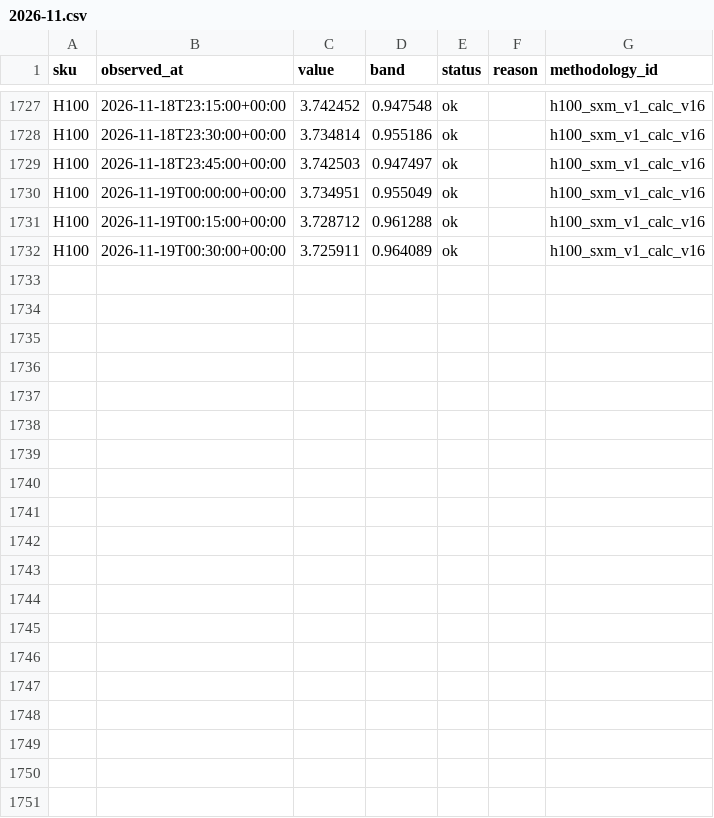
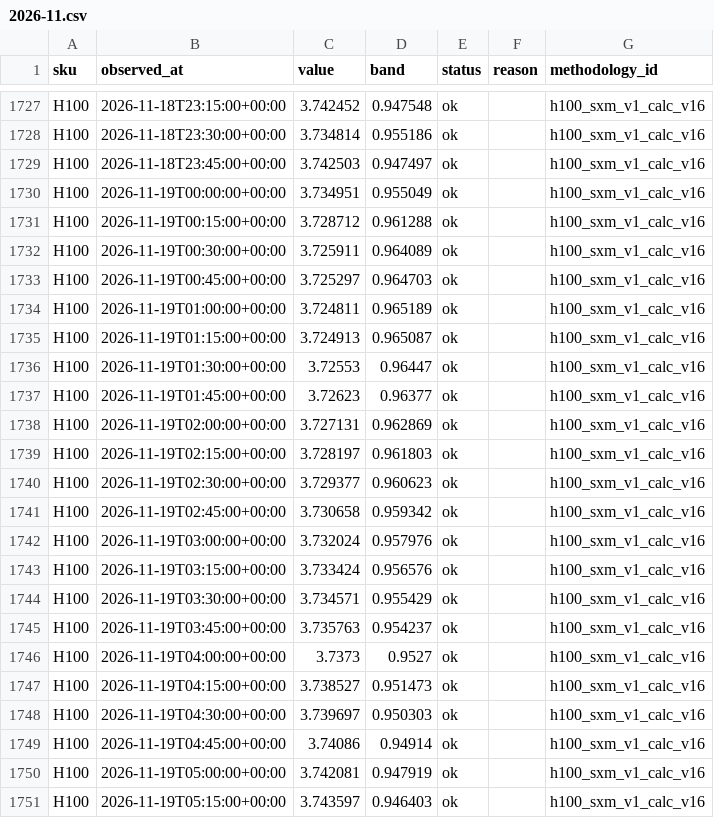
Before and after one commit to asuthosh100/gpu-price-terminal, a CSV file: history/H100/2026-11.csv, drawn as a sheet; only a part is shown, gaps mark what is left out; the diff covers the shown part only.

```diff
--- a/history/H100/2026-11.csv
+++ b/history/H100/2026-11.csv
@@ -1732 +1732,20 @@ H100,2026-11-19T00:15:00+00:00,3.728712,0.961288,ok,,h100_sxm_v1_calc_v16
 H100,2026-11-19T00:30:00+00:00,3.725911,0.964089,ok,,h100_sxm_v1_calc_v16
+H100,2026-11-19T00:45:00+00:00,3.725297,0.964703,ok,,h100_sxm_v1_calc_v16
+H100,2026-11-19T01:00:00+00:00,3.724811,0.965189,ok,,h100_sxm_v1_calc_v16
+H100,2026-11-19T01:15:00+00:00,3.724913,0.965087,ok,,h100_sxm_v1_calc_v16
+H100,2026-11-19T01:30:00+00:00,3.72553,0.96447,ok,,h100_sxm_v1_calc_v16
+H100,2026-11-19T01:45:00+00:00,3.72623,0.96377,ok,,h100_sxm_v1_calc_v16
+H100,2026-11-19T02:00:00+00:00,3.727131,0.962869,ok,,h100_sxm_v1_calc_v16
+H100,2026-11-19T02:15:00+00:00,3.728197,0.961803,ok,,h100_sxm_v1_calc_v16
+H100,2026-11-19T02:30:00+00:00,3.729377,0.960623,ok,,h100_sxm_v1_calc_v16
+H100,2026-11-19T02:45:00+00:00,3.730658,0.959342,ok,,h100_sxm_v1_calc_v16
+H100,2026-11-19T03:00:00+00:00,3.732024,0.957976,ok,,h100_sxm_v1_calc_v16
+H100,2026-11-19T03:15:00+00:00,3.733424,0.956576,ok,,h100_sxm_v1_calc_v16
+H100,2026-11-19T03:30:00+00:00,3.734571,0.955429,ok,,h100_sxm_v1_calc_v16
+H100,2026-11-19T03:45:00+00:00,3.735763,0.954237,ok,,h100_sxm_v1_calc_v16
+H100,2026-11-19T04:00:00+00:00,3.7373,0.9527,ok,,h100_sxm_v1_calc_v16
+H100,2026-11-19T04:15:00+00:00,3.738527,0.951473,ok,,h100_sxm_v1_calc_v16
+H100,2026-11-19T04:30:00+00:00,3.739697,0.950303,ok,,h100_sxm_v1_calc_v16
+H100,2026-11-19T04:45:00+00:00,3.74086,0.94914,ok,,h100_sxm_v1_calc_v16
+H100,2026-11-19T05:00:00+00:00,3.742081,0.947919,ok,,h100_sxm_v1_calc_v16
+H100,2026-11-19T05:15:00+00:00,3.743597,0.946403,ok,,h100_sxm_v1_calc_v16
```
Also changed, not shown: 10 added rows elsewhere in this file, history/B200/2026-11.csv, history/B300/2026-11.csv, 1 other file.
